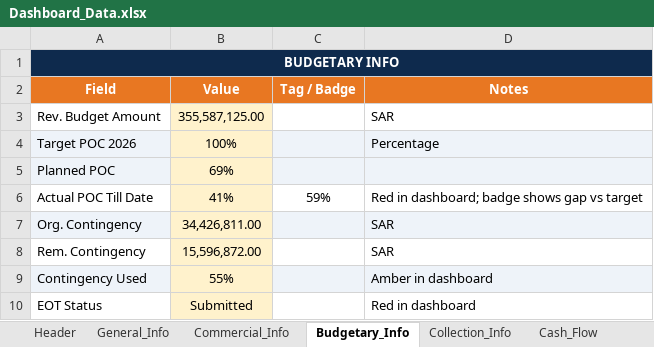
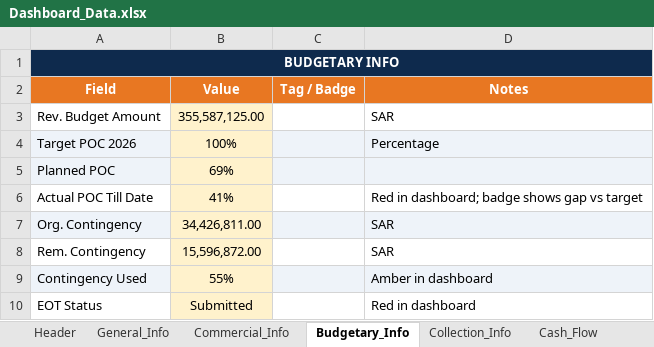
Before and after one commit to project-planning-dashboard/SDCC-Dashboard, an Excel workbook: Dashboard_Data.xlsx, sheet Budgetary_Info, drawn as a sheet; values as stored, in another font and other column widths than the file's, no borders; the diff names each change by its address in the sheet, - before the commit and + after, or states it on an @@ line.

```diff
--- a/Dashboard_Data.xlsx (sheet Budgetary_Info)
+++ b/Dashboard_Data.xlsx (sheet Budgetary_Info)
-C6 (Tag / Badge): 59%
+C6 (Tag / Badge): (empty)
```
Also changed, not shown: sheet Cash_Flow.
